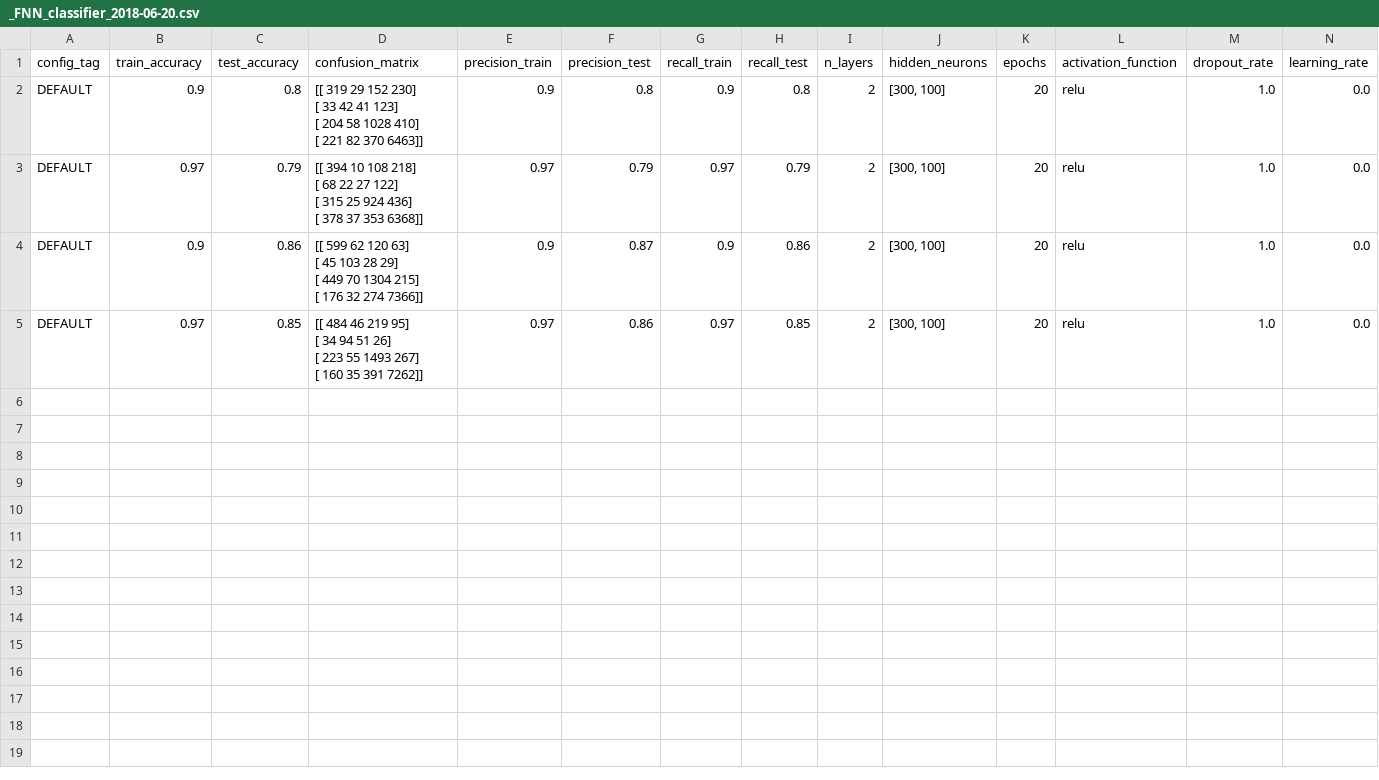
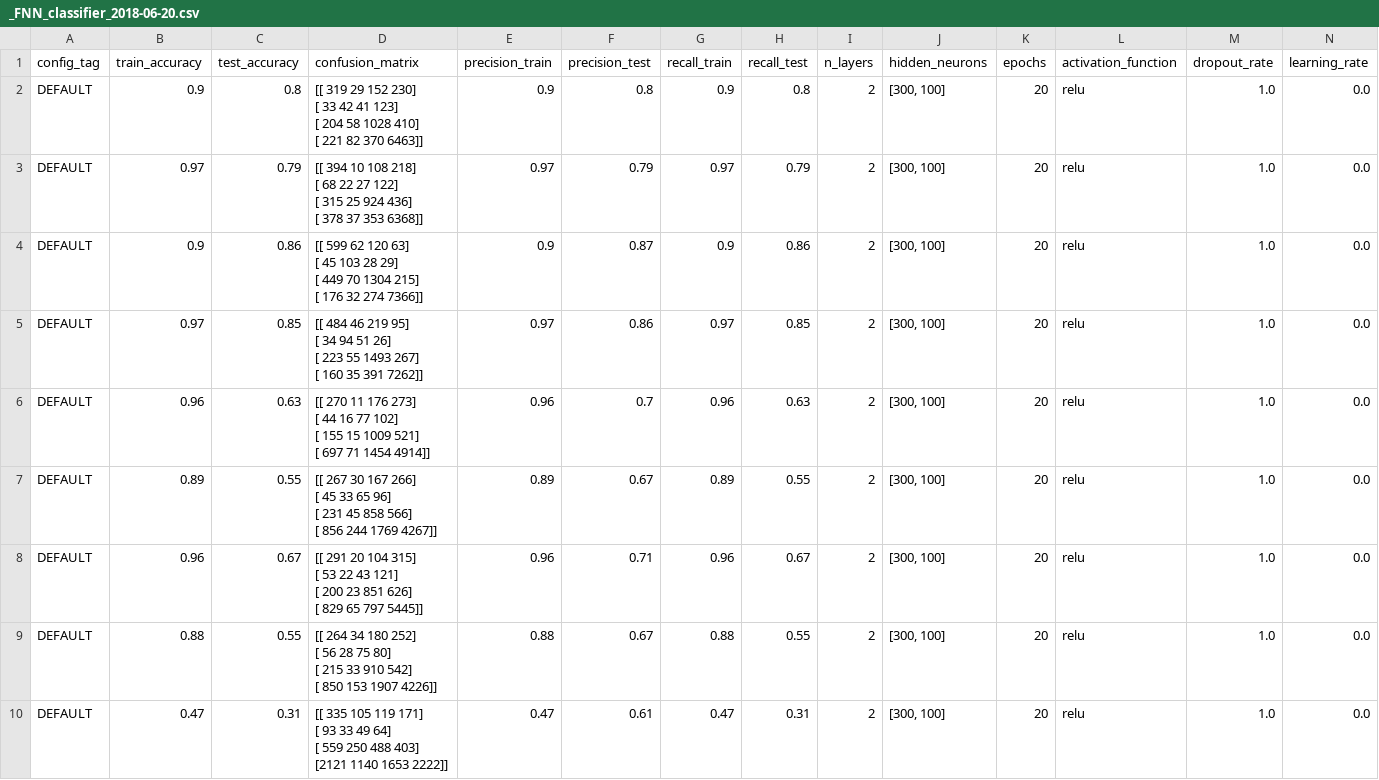
Before and after one commit to ailopera/tensor_project, a CSV file: data/executionStats/classifier/_FNN_classifier_2018-06-20.csv, drawn as a sheet; only a part is shown; rows hold the shown columns only; ↵ is a line break in a cell; the diff covers the shown part only; the diff names each change by its address in the sheet, - before the commit and + after, or states it on an @@ line.

```diff
--- a/data/executionStats/classifier/_FNN_classifier_2018-06-20.csv
+++ b/data/executionStats/classifier/_FNN_classifier_2018-06-20.csv
+row 6: DEFAULT | 0.96 | 0.63 | [[ 270 11 176 273] ↵ [ 44 16 77 102] ↵ [ 155 15 1009 521] ↵ [ 697 71 1454 4914]] | 0.96 | 0.7 | 0.96 | 0.63 | 2 | [300, 100] | 20 | relu | 1.0 | 0.0
+row 7: DEFAULT | 0.89 | 0.55 | [[ 267 30 167 266] ↵ [ 45 33 65 96] ↵ [ 231 45 858 566] ↵ [ 856 244 1769 4267]] | 0.89 | 0.67 | 0.89 | 0.55 | 2 | [300, 100] | 20 | relu | 1.0 | 0.0
+row 8: DEFAULT | 0.96 | 0.67 | [[ 291 20 104 315] ↵ [ 53 22 43 121] ↵ [ 200 23 851 626] ↵ [ 829 65 797 5445]] | 0.96 | 0.71 | 0.96 | 0.67 | 2 | [300, 100] | 20 | relu | 1.0 | 0.0
+row 9: DEFAULT | 0.88 | 0.55 | [[ 264 34 180 252] ↵ [ 56 28 75 80] ↵ [ 215 33 910 542] ↵ [ 850 153 1907 4226]] | 0.88 | 0.67 | 0.88 | 0.55 | 2 | [300, 100] | 20 | relu | 1.0 | 0.0
+row 10: DEFAULT | 0.47 | 0.31 | [[ 335 105 119 171] ↵ [ 93 33 49 64] ↵ [ 559 250 488 403] ↵ [2121 1140 1653 2222]] | 0.47 | 0.61 | 0.47 | 0.31 | 2 | [300, 100] | 20 | relu | 1.0 | 0.0
```
Also changed, not shown: 5 added rows elsewhere in this file, 23 other files.
